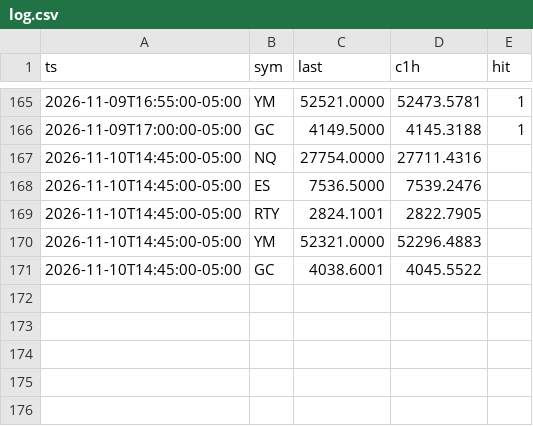
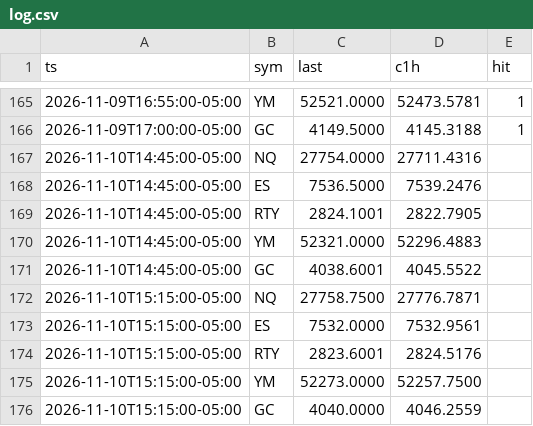
Before and after one commit to abdulwh1d/A.W.-Stratgies-Indicator, a CSV file: forecast/log.csv, drawn as a sheet; only a part is shown, gaps mark what is left out.

```diff
--- a/forecast/log.csv
+++ b/forecast/log.csv
@@ -171 +171,6 @@ ts,sym,last,c1h,hit
 2026-11-10T14:45:00-05:00,GC,4038.6001,4045.5522,
+2026-11-10T15:15:00-05:00,NQ,27758.7500,27776.7871,
+2026-11-10T15:15:00-05:00,ES,7532.0000,7532.9561,
+2026-11-10T15:15:00-05:00,RTY,2823.6001,2824.5176,
+2026-11-10T15:15:00-05:00,YM,52273.0000,52257.7500,
+2026-11-10T15:15:00-05:00,GC,4040.0000,4046.2559,
```
Also changed, not shown: 2 other files.
